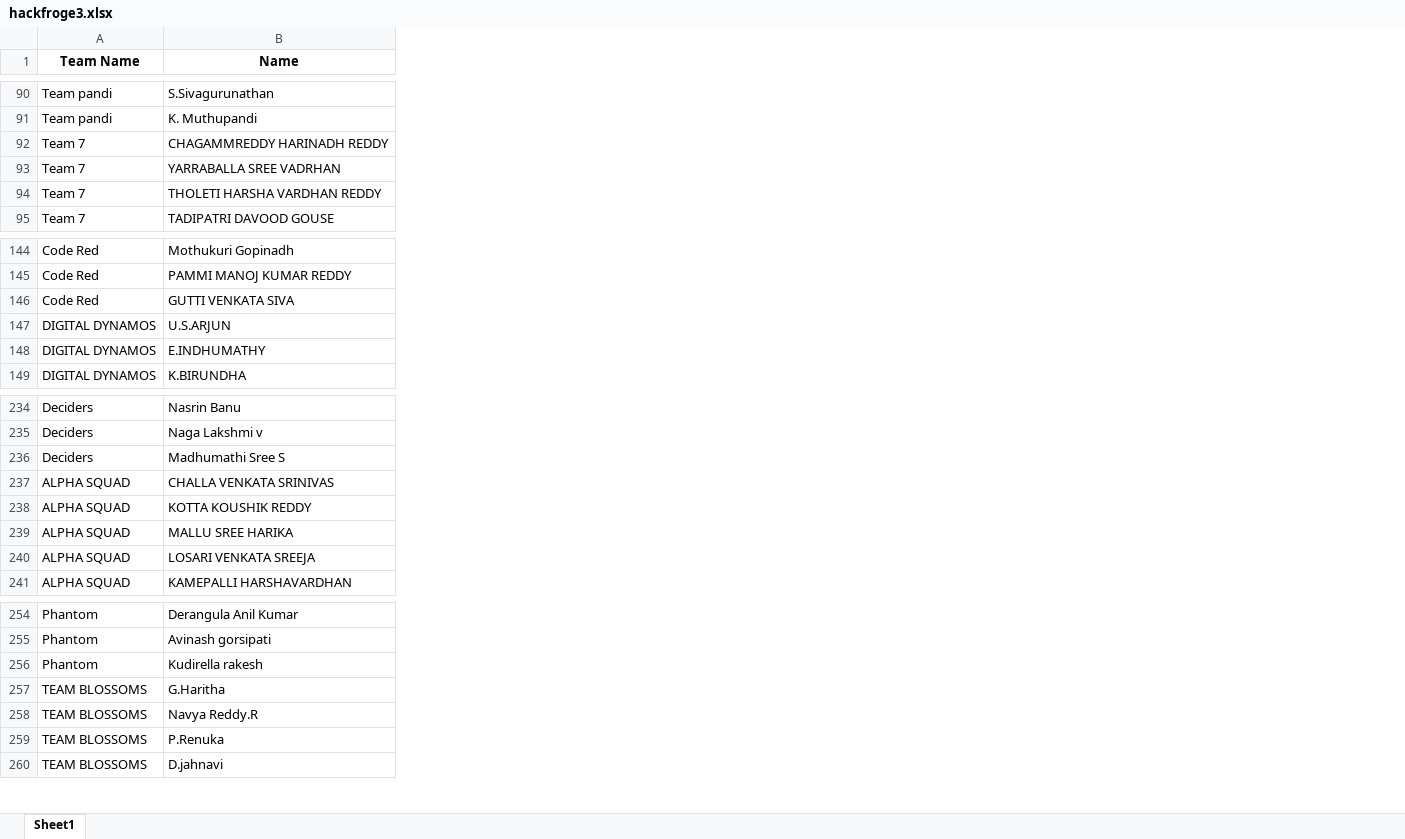
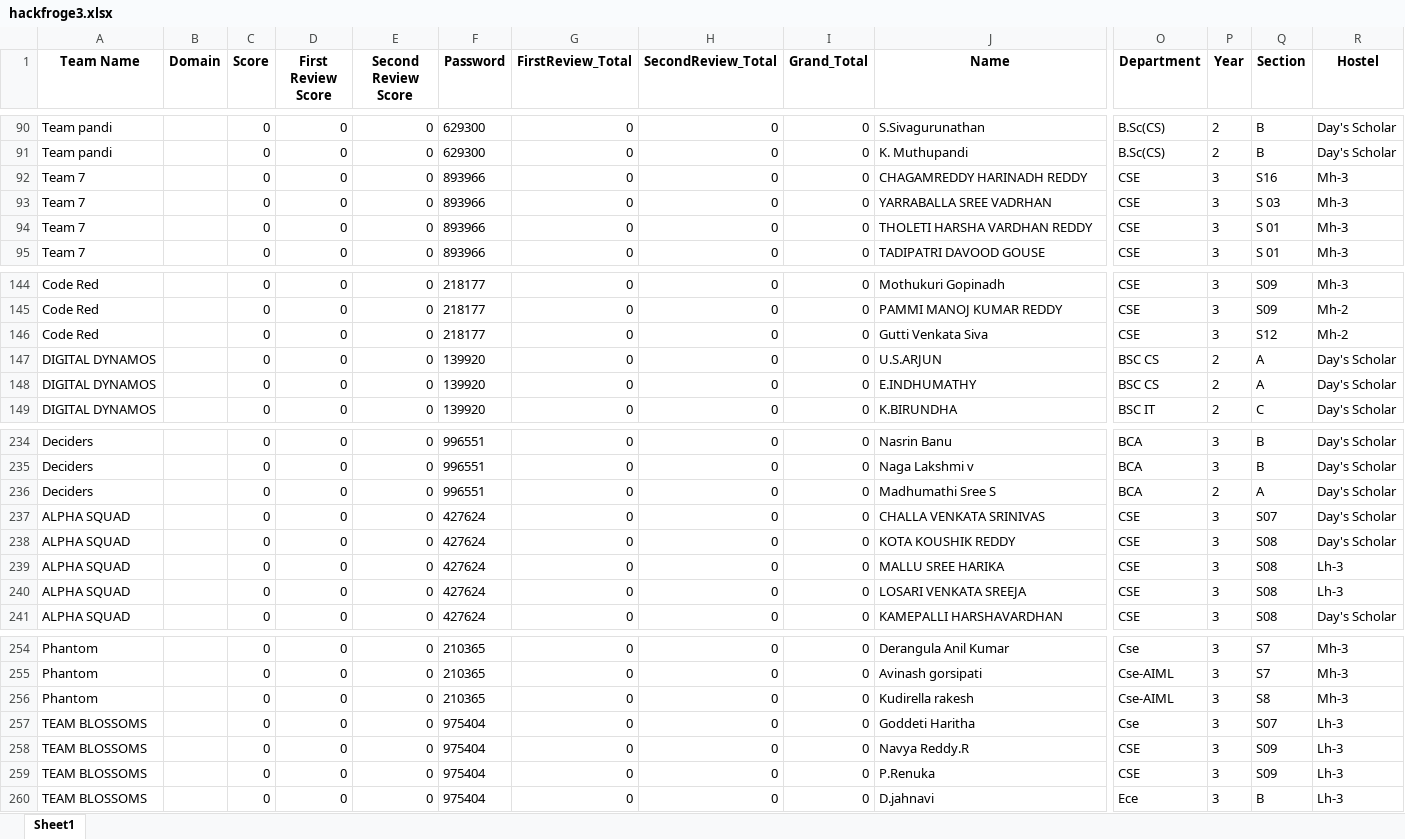
Before and after one commit to Harsha29-kns/hackforge-backend, an Excel workbook: hackfroge3.xlsx, sheet Sheet1, drawn as a sheet; only a part is shown, gaps mark what is left out; values as stored, in another font and other column widths than the file's, no borders; addresses are those after the commit; the diff covers the shown part only; the diff names each change by its address in the sheet, - before the commit and + after, or states it on an @@ line.

```diff
--- a/hackfroge3.xlsx (sheet Sheet1)
+++ b/hackfroge3.xlsx (sheet Sheet1)
+column B (Domain), empty
+column C (Score), rows 90-95: all 0; rows 144-149: all 0; rows 234-241: all 0; rows 254-260: all 0
+column D (First Review Score), rows 90-95: all 0; rows 144-149: all 0; rows 234-241: all 0; rows 254-260: all 0
+column E (Second Review Score), rows 90-95: all 0; rows 144-149: all 0; rows 234-241: all 0; rows 254-260: all 0
+column F (Password), rows 90-95: 629300 | 629300 | 893966 | 893966 | 893966 | 893966; rows 144-149: 218177 | 218177 | 218177 | 139920 | 139920 | 139920; rows 234-241: 996551 | 996551 | 996551 | 427624 | 427624 | 427624 | 427624 | 427624; rows 254-260: 210365 | 210365 | 210365 | 975404 | 975404 | 975404 | 975404
+column G (FirstReview_Total), rows 90-95: all 0; rows 144-149: all 0; rows 234-241: all 0; rows 254-260: all 0
+column H (SecondReview_Total), rows 90-95: all 0; rows 144-149: all 0; rows 234-241: all 0; rows 254-260: all 0
+column I (Grand_Total), rows 90-95: all 0; rows 144-149: all 0; rows 234-241: all 0; rows 254-260: all 0
+column O (Department), rows 90-95: B.Sc(CS) | B.Sc(CS) | CSE | CSE | CSE | CSE; rows 144-149: CSE | CSE | CSE | BSC CS | BSC CS | BSC IT; rows 234-241: BCA | BCA | BCA | CSE | CSE | CSE | CSE | CSE; rows 254-260: Cse | Cse-AIML | Cse-AIML | Cse | CSE | CSE | Ece
+column P (Year), rows 90-95: 2 | 2 | 3 | 3 | 3 | 3; rows 144-149: 3 | 3 | 3 | 2 | 2 | 2; rows 234-241: 3 | 3 | 2 | 3 | 3 | 3 | 3 | 3; rows 254-260: all 3
+column Q (Section), rows 90-95: B | B | S16 | S 03 | S 01 | S 01; rows 144-149: S09 | S09 | S12 | A | A | C; rows 234-241: B | B | A | S07 | S08 | S08 | S08 | S08; rows 254-260: S7 | S7 | S8 | S07 | S09 | S09 | B
+column R (Hostel), rows 90-95: Day's Scholar | Day's Scholar | Mh-3 | Mh-3 | Mh-3 | Mh-3; rows 144-149: Mh-3 | Mh-2 | Mh-2 | Day's Scholar | Day's Scholar | Day's Scholar; rows 234-241: Day's Scholar | Day's Scholar | Day's Scholar | Day's Scholar | Day's Scholar | Lh-3 | Lh-3 | Day's Scholar; rows 254-260: Mh-3 | Mh-3 | Mh-3 | Lh-3 | Lh-3 | Lh-3 | Lh-3
-J92 (Name): CHAGAMMREDDY HARINADH REDDY
+J92 (Name): CHAGAMREDDY HARINADH REDDY
-J146 (Name): GUTTI VENKATA SIVA
+J146 (Name): Gutti Venkata Siva
-J238 (Name): KOTTA KOUSHIK REDDY
+J238 (Name): KOTA KOUSHIK REDDY
-J257 (Name): G.Haritha
+J257 (Name): Goddeti Haritha
```
Also changed, not shown: 1 added column and 20 edited cells elsewhere in this sheet, 5 other files.
